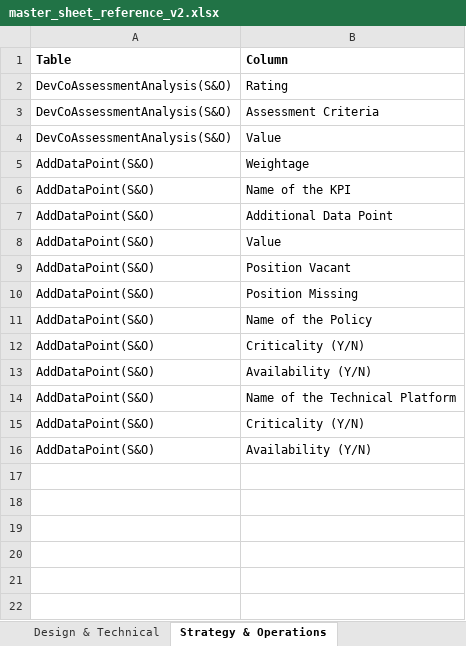
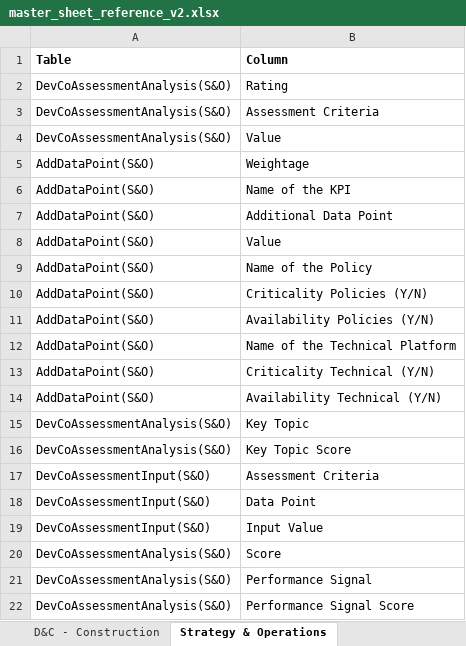
Before and after one commit to jemyap91/lighthouse_dash, an Excel workbook: master_sheet_reference_v2.xlsx, sheet Strategy & Operations, drawn as a sheet; values as stored, in another font and other column widths than the file's, no borders; removed rows and columns are numbered as before the commit, all else as after; the diff names each change by its address in the sheet, - before the commit and + after, or states it on an @@ line.

```diff
--- a/master_sheet_reference_v2.xlsx (sheet Strategy & Operations)
+++ b/master_sheet_reference_v2.xlsx (sheet Strategy & Operations)
-row 9: AddDataPoint(S&O) | Position Vacant
-row 10: AddDataPoint(S&O) | Position Missing
-B10 (Column): Criticality (Y/N)
+B10 (Column): Criticality Policies (Y/N)
-B11 (Column): Availability (Y/N)
+B11 (Column): Availability Policies (Y/N)
-B13 (Column): Criticality (Y/N)
+B13 (Column): Criticality Technical (Y/N)
-B14 (Column): Availability (Y/N)
+B14 (Column): Availability Technical (Y/N)
+row 15: DevCoAssessmentAnalysis(S&O) | Key Topic
+row 16: DevCoAssessmentAnalysis(S&O) | Key Topic Score
+row 17: DevCoAssessmentInput(S&O) | Assessment Criteria
+row 18: DevCoAssessmentInput(S&O) | Data Point
+row 19: DevCoAssessmentInput(S&O) | Input Value
+row 20: DevCoAssessmentAnalysis(S&O) | Score
+row 21: DevCoAssessmentAnalysis(S&O) | Performance Signal
+row 22: DevCoAssessmentAnalysis(S&O) | Performance Signal Score
```
Also changed, not shown: sheet Cost Estimation & Optimization, sheet P&M RIsk, sheet Innovation & Technology, sheet D&C - Quality, sheet D&C - Construction, sheet P&M Schedule, 2 more sheets, other sheet tabs, master_sheet.xlsx.
